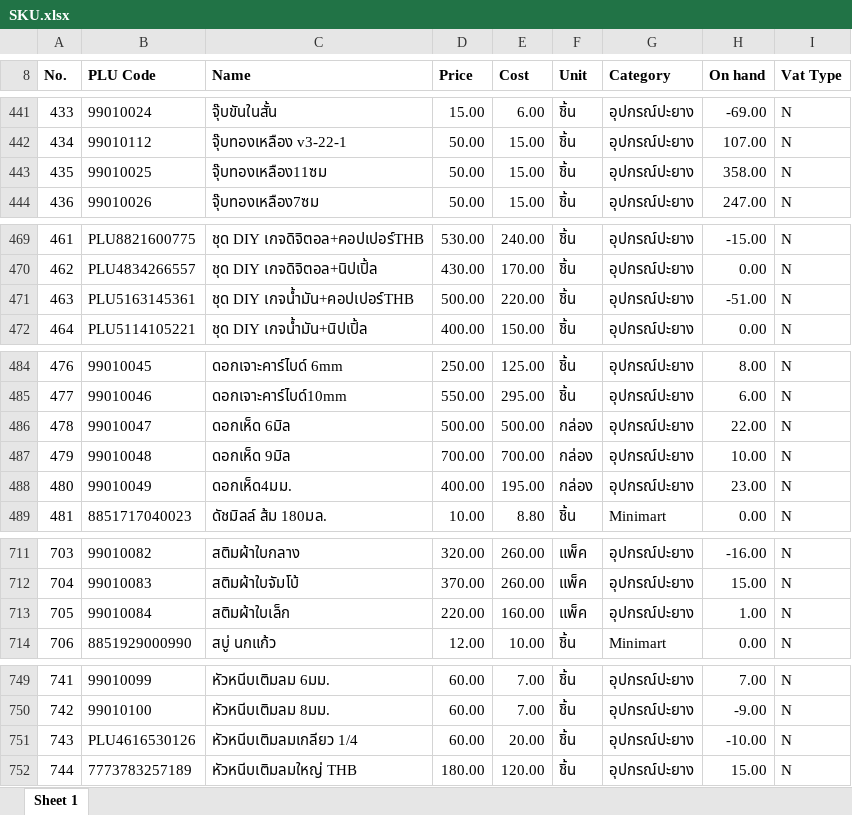
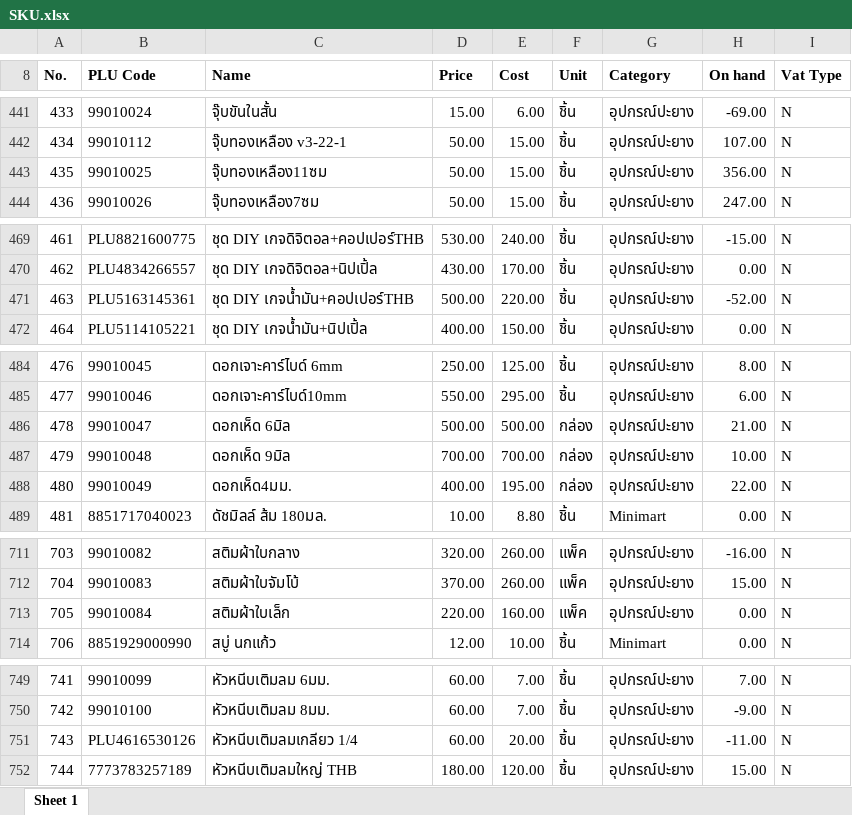
Before and after one commit to pet1486-sys/stock-web-titans-gain, an Excel workbook: stock_data/SKU.xlsx, sheet Sheet 1, drawn as a sheet; only a part is shown, gaps mark what is left out; values as stored, in another font and other column widths than the file's, no borders; the diff covers the shown part only; the diff names each change by its address in the sheet, - before the commit and + after, or states it on an @@ line.

```diff
--- a/stock_data/SKU.xlsx (sheet Sheet 1)
+++ b/stock_data/SKU.xlsx (sheet Sheet 1)
-H443 (On hand): 358.00
+H443 (On hand): 356.00
-H471 (On hand): -51.00
+H471 (On hand): -52.00
-H486 (On hand): 22.00
+H486 (On hand): 21.00
-H488 (On hand): 23.00
+H488 (On hand): 22.00
-H713 (On hand): 1.00
+H713 (On hand): 0.00
-H751 (On hand): -10.00
+H751 (On hand): -11.00
```
Also changed, not shown: 1 edited cell elsewhere in this sheet.
